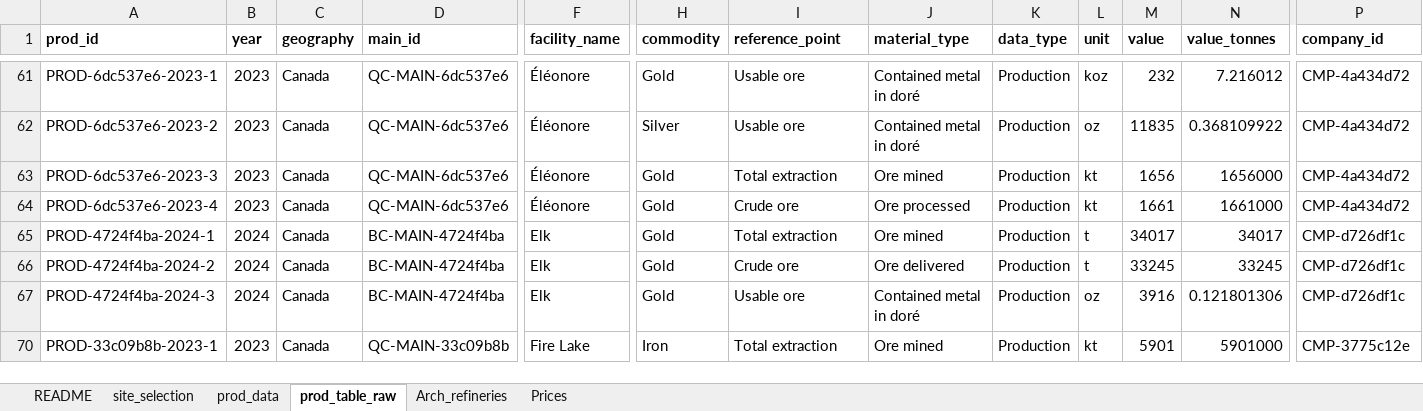
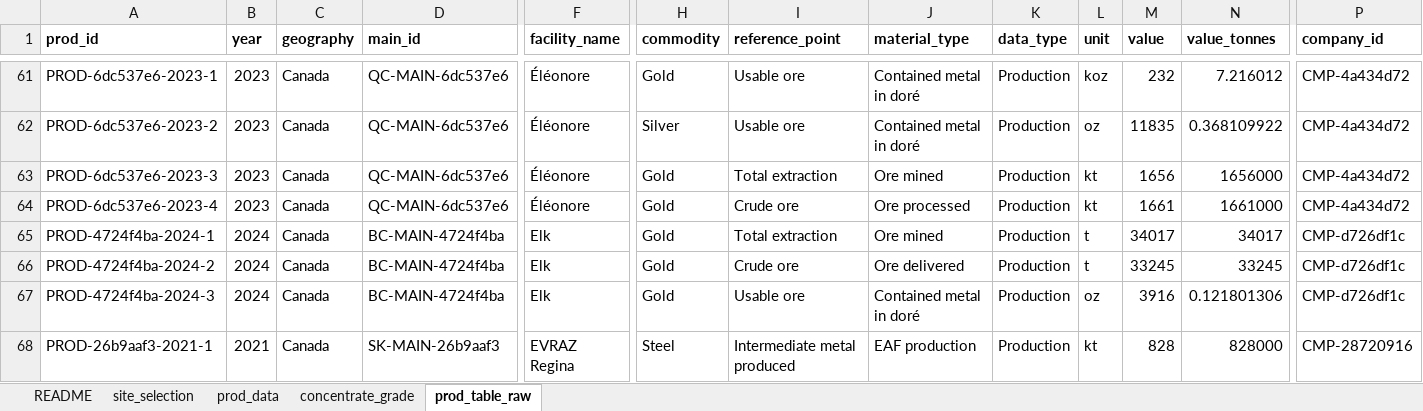
Before and after one commit to marpellan/metallican_lci, an Excel workbook: data/MetalliCan/sites_for_lci.xlsx, sheet prod_table_raw, drawn as a sheet; only a part is shown, gaps mark what is left out; the shorter side is filled out with more unchanged rows; values as stored, in another font and other column widths than the file's, no borders; rows hold the shown columns only; the diff covers the shown part only; the diff names each change by its address in the sheet, - before the commit and + after, or states it on an @@ line.

```diff
--- a/data/MetalliCan/sites_for_lci.xlsx (sheet prod_table_raw)
+++ b/data/MetalliCan/sites_for_lci.xlsx (sheet prod_table_raw)
@@ sheet tab hidden: Arch_refineries @@
@@ sheet tab hidden: Prices @@
+sheet tab: concentrate_grade
@@ row 68 unhidden: PROD-26b9aaf3-2021-1 | 2021 | Canada | SK-MAIN-26b9aaf3 | EVRAZ Regina | Steel | Intermediate metal produced | EAF production | Production | kt | 828 | 828000 | CMP-28720916 @@
```
Also changed, not shown: 28 hidden or unhidden rows elsewhere in this sheet, sheet prod_data, sheet README, hidden cells, data/LCI/LCI_review.xlsx, data/MetalliCan/pre_cleaned_data/biosphere_df.xlsx, 25 other files.
